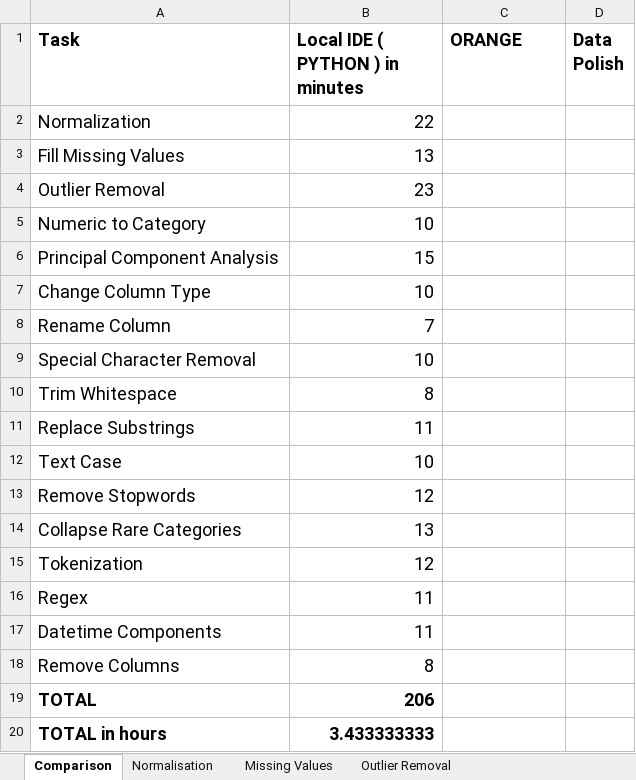
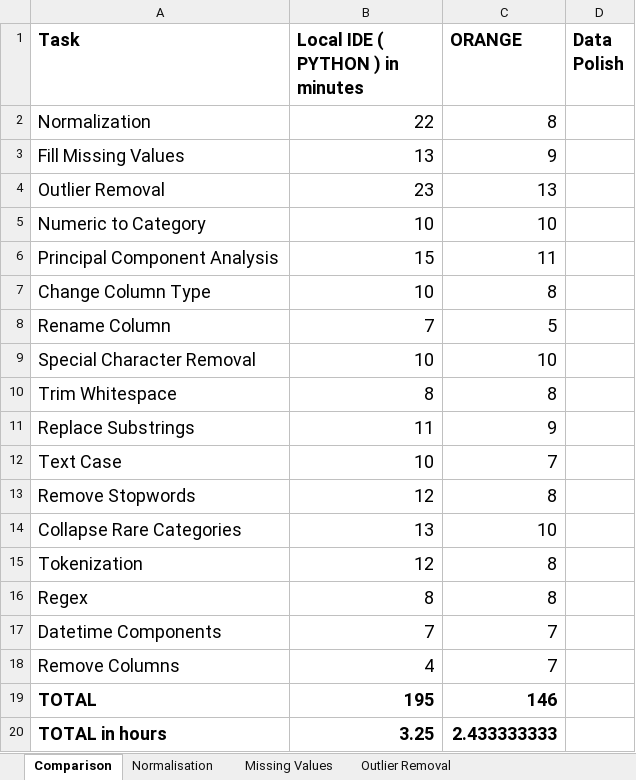
Before and after one commit to SeanMcCrossanTUD/TUD-Group-Project, an Excel workbook: Project supporting Artifacts/Evaluation/GOMS-Polish.xlsx, sheet Comparison, drawn as a sheet; values as stored, in another font and other column widths than the file's, no borders; the diff names each change by its address in the sheet, - before the commit and + after, or states it on an @@ line.

Commit message:
Updated the comparison Page
Results .sum per min and hour added

```diff
--- a/Project supporting Artifacts/Evaluation/GOMS-Polish.xlsx (sheet Comparison)
+++ b/Project supporting Artifacts/Evaluation/GOMS-Polish.xlsx (sheet Comparison)
-C2 (ORANGE): (empty)
+C2 (ORANGE): 8
-C3 (ORANGE): (empty)
+C3 (ORANGE): 9
-C4 (ORANGE): (empty)
+C4 (ORANGE): 13
-C5 (ORANGE): (empty)
+C5 (ORANGE): 10
-C6 (ORANGE): (empty)
+C6 (ORANGE): 11
-C7 (ORANGE): (empty)
+C7 (ORANGE): 8
-C8 (ORANGE): (empty)
+C8 (ORANGE): 5
-C9 (ORANGE): (empty)
+C9 (ORANGE): 10
-C10 (ORANGE): (empty)
+C10 (ORANGE): 8
-C11 (ORANGE): (empty)
+C11 (ORANGE): 9
-C12 (ORANGE): (empty)
+C12 (ORANGE): 7
-C13 (ORANGE): (empty)
+C13 (ORANGE): 8
-C14 (ORANGE): (empty)
+C14 (ORANGE): 10
-C15:C16 (ORANGE): (empty)
+C15:C16 (ORANGE): 8
-B16 (Local IDE ( PYTHON ) in minutes): 11
+B16 (Local IDE ( PYTHON ) in minutes): 8
-B17 (Local IDE ( PYTHON ) in minutes): 11
+B17 (Local IDE ( PYTHON ) in minutes): 7
-C17:C18 (ORANGE): (empty)
+C17:C18 (ORANGE): 7
-B18 (Local IDE ( PYTHON ) in minutes): 8
+B18 (Local IDE ( PYTHON ) in minutes): 4
-B19 (Local IDE ( PYTHON ) in minutes): 206
+B19 (Local IDE ( PYTHON ) in minutes): 195
-C19 (ORANGE): (empty)
+C19 (ORANGE): 146
-B20 (Local IDE ( PYTHON ) in minutes): 3.433333333
+B20 (Local IDE ( PYTHON ) in minutes): 3.25
-C20 (ORANGE): (empty)
+C20 (ORANGE): 2.433333333
```
Also changed, not shown: sheet Collapse Rare Categories, sheet Remove Columns, sheet Datetime Components, sheet Replace Substrings, sheet Text Case, sheet Regex (Regular Expressions).
